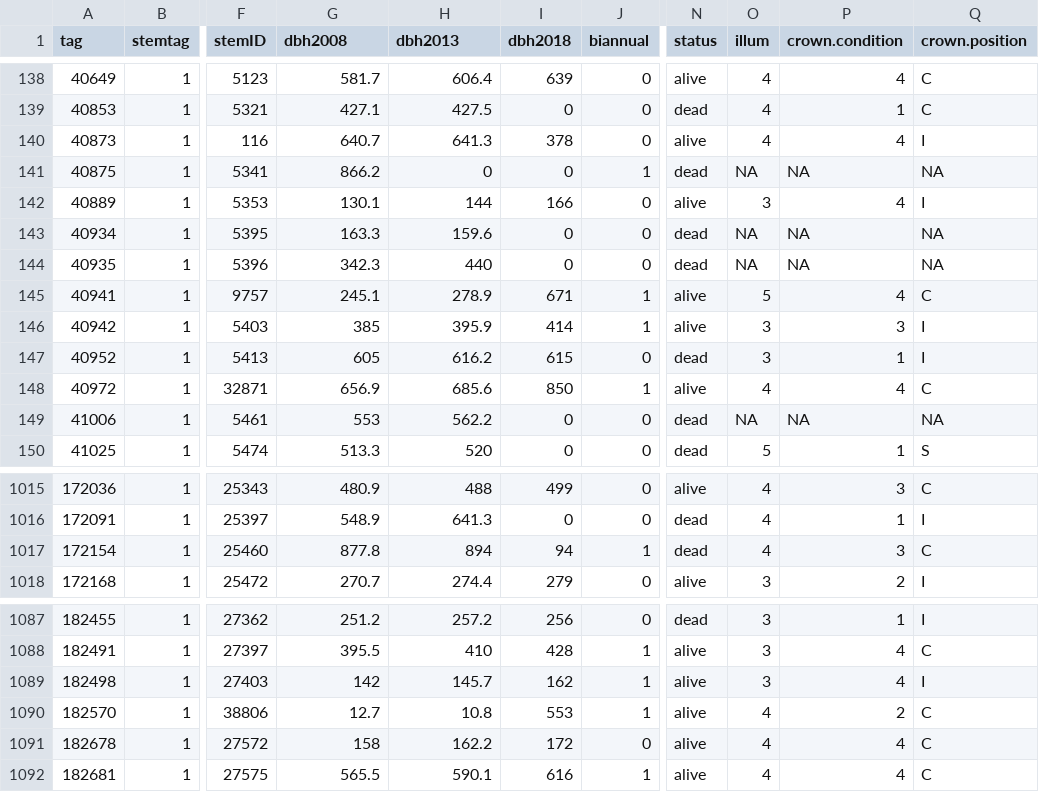
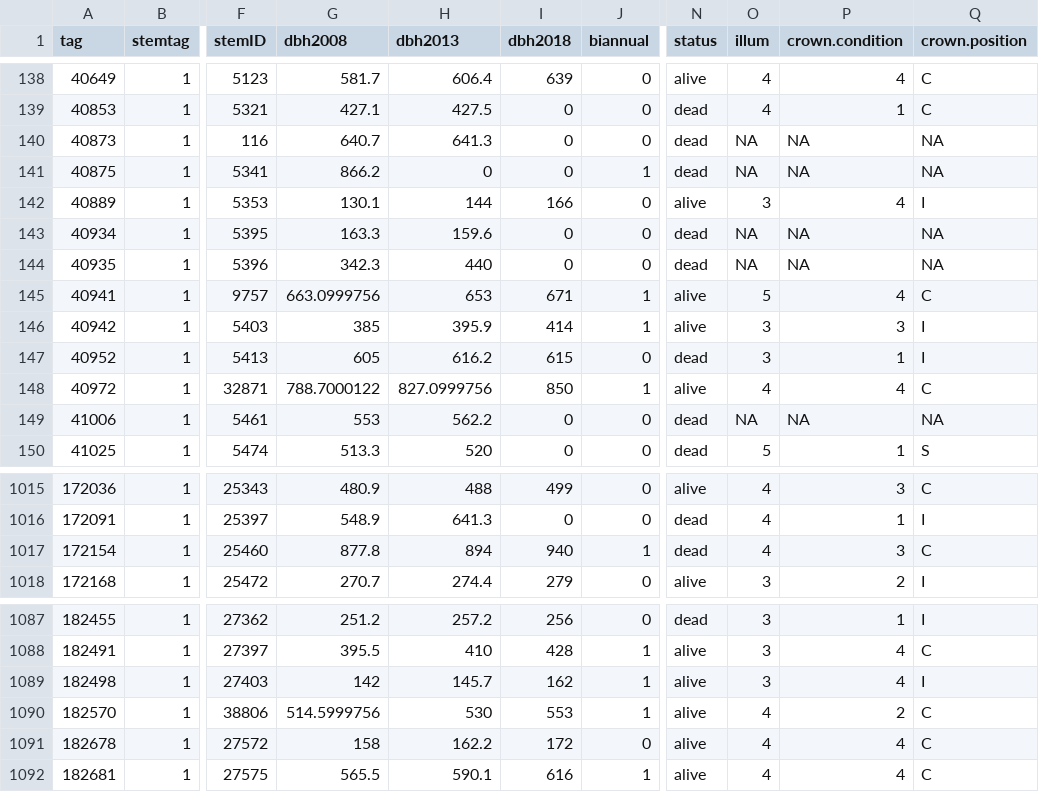
Before and after one commit to SCBI-ForestGEO/SCBI-ForestGEO-Data, a CSV file: tree_dimensions/tree_crowns/dendro_cored_full.csv, drawn as a sheet; only a part is shown, gaps mark what is left out; the diff names each change by its address in the sheet, - before the commit and + after, or states it on an @@ line.

Commit message:
Update dendro_cored_full.csv

```diff
--- a/tree_dimensions/tree_crowns/dendro_cored_full.csv
+++ b/tree_dimensions/tree_crowns/dendro_cored_full.csv
-I140 (dbh2018): 378
+I140 (dbh2018): 0
-N140 (status): alive
+N140 (status): dead
-O140 (illum): 4
+O140 (illum): NA
-P140 (crown.condition): 4
+P140 (crown.condition): NA
-Q140 (crown.position): I
+Q140 (crown.position): NA
-G145 (dbh2008): 245.1
+G145 (dbh2008): 663.0999756
-H145 (dbh2013): 278.9
+H145 (dbh2013): 653
-G148 (dbh2008): 656.9
+G148 (dbh2008): 788.7000122
-H148 (dbh2013): 685.6
+H148 (dbh2013): 827.0999756
-I1017 (dbh2018): 94
+I1017 (dbh2018): 940
-G1090 (dbh2008): 12.7
+G1090 (dbh2008): 514.5999756
-H1090 (dbh2013): 10.8
+H1090 (dbh2013): 530
```
